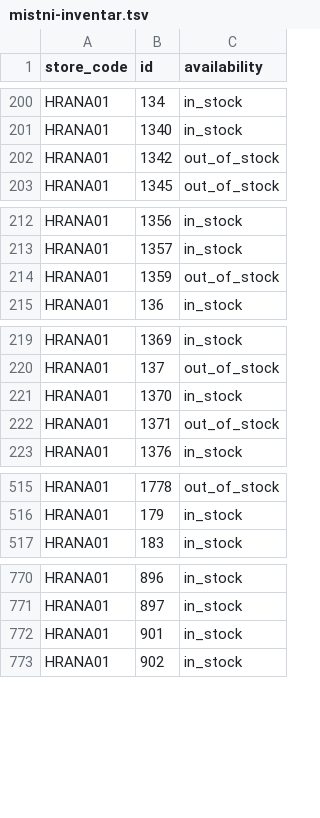
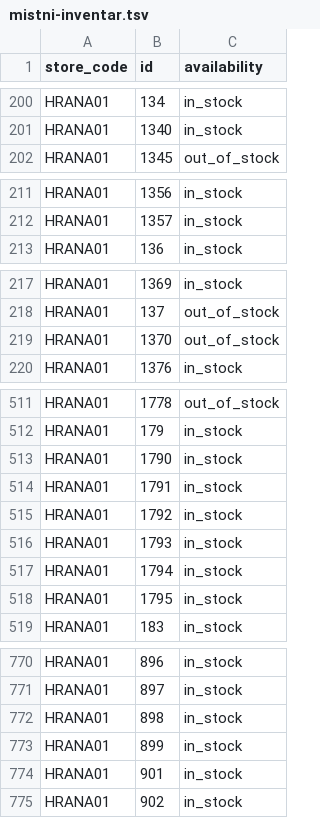
Before and after one commit to k8thegr8st/mistni-inventar, a TSV file: mistni-inventar.tsv, drawn as a sheet; only a part is shown, gaps mark what is left out; the diff covers the shown part only.

```diff
--- a/mistni-inventar.tsv
+++ b/mistni-inventar.tsv
@@ -201,3 +201,2 @@ HRANA01	134	in_stock
 HRANA01	1340	in_stock
-HRANA01	1342	out_of_stock
 HRANA01	1345	out_of_stock
@@ -213,3 +212,2 @@ HRANA01	1356	in_stock
 HRANA01	1357	in_stock
-HRANA01	1359	out_of_stock
 HRANA01	136	in_stock
@@ -220,4 +218,3 @@ HRANA01	1369	in_stock
 HRANA01	137	out_of_stock
-HRANA01	1370	in_stock
-HRANA01	1371	out_of_stock
+HRANA01	1370	out_of_stock
 HRANA01	1376	in_stock
@@ -516,2 +512,8 @@ HRANA01	1778	out_of_stock
 HRANA01	179	in_stock
+HRANA01	1790	in_stock
+HRANA01	1791	in_stock
+HRANA01	1792	in_stock
+HRANA01	1793	in_stock
+HRANA01	1794	in_stock
+HRANA01	1795	in_stock
 HRANA01	183	in_stock
@@ -771,2 +771,4 @@ HRANA01	896	in_stock
 HRANA01	897	in_stock
+HRANA01	898	in_stock
+HRANA01	899	in_stock
 HRANA01	901	in_stock
```
Also changed, not shown: 3 removed rows elsewhere in this file.
